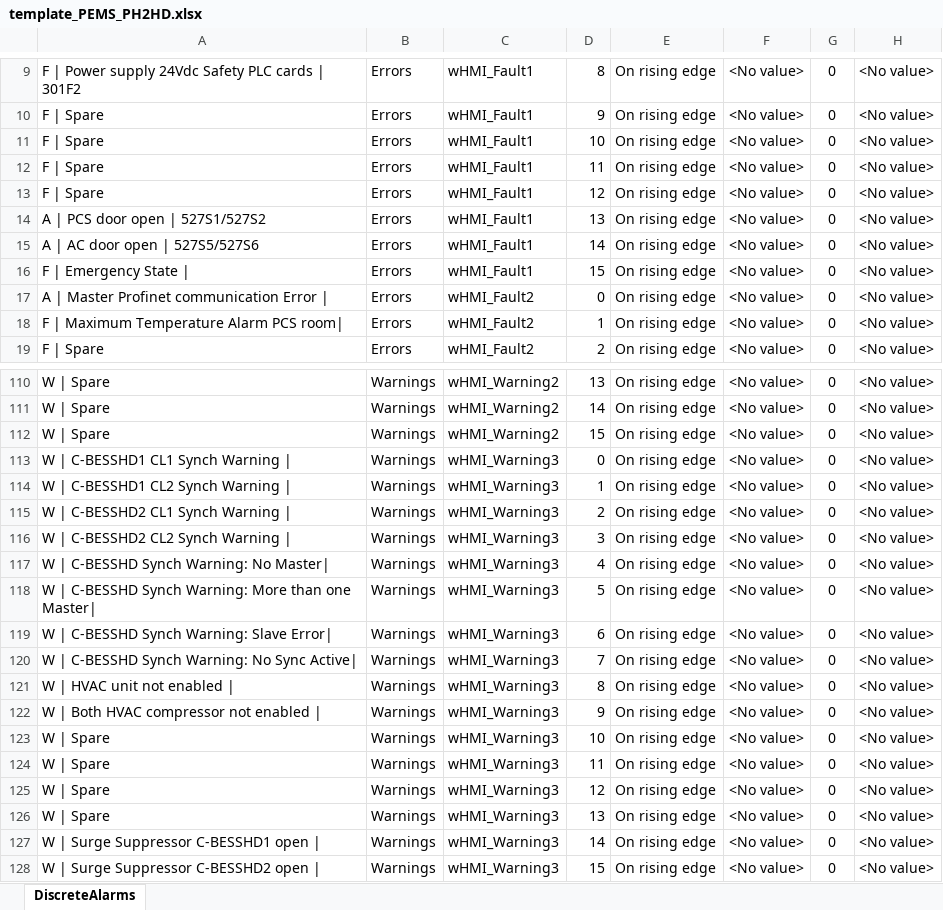
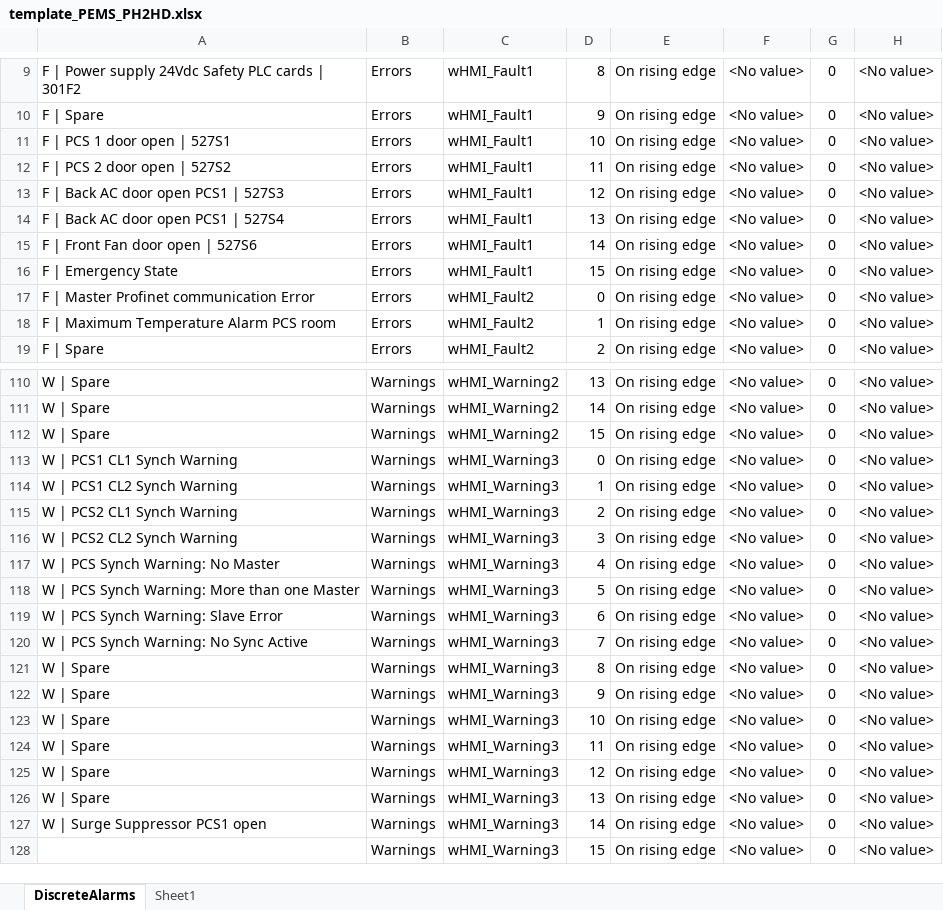
Before and after one commit to accordingtojim/Alarm_automation_PI, an Excel workbook: template_excel/template_PEMS_PH2HD.xlsx, sheet DiscreteAlarms, drawn as a sheet; only a part is shown, gaps mark what is left out; values as stored, in another font and other column widths than the file's, no borders; conditional formats not drawn; the diff covers the shown part only; the diff names each change by its address in the sheet, - before the commit and + after, or states it on an @@ line.

```diff
--- a/template_excel/template_PEMS_PH2HD.xlsx (sheet DiscreteAlarms)
+++ b/template_excel/template_PEMS_PH2HD.xlsx (sheet DiscreteAlarms)
+sheet tab: Sheet1
-A11: F | Spare
+A11: F | PCS 1 door open | 527S1
-A12: F | Spare
+A12: F | PCS 2 door open | 527S2
-A13: F | Spare
+A13: F | Back AC door open PCS1 | 527S3
-A14: A | PCS door open | 527S1/527S2
+A14: F | Back AC door open PCS1 | 527S4
-A15: A | AC door open | 527S5/527S6
+A15: F | Front Fan door open | 527S6
-A16: F | Emergency State |
+A16: F | Emergency State
-A17: A | Master Profinet communication Error |
+A17: F | Master Profinet communication Error
-A18: F | Maximum Temperature Alarm PCS room|
+A18: F | Maximum Temperature Alarm PCS room
-A113: W | C-BESSHD1 CL1 Synch Warning |
+A113: W | PCS1 CL1 Synch Warning
-A114: W | C-BESSHD1 CL2 Synch Warning |
+A114: W | PCS1 CL2 Synch Warning
-A115: W | C-BESSHD2 CL1 Synch Warning |
+A115: W | PCS2 CL1 Synch Warning
-A116: W | C-BESSHD2 CL2 Synch Warning |
+A116: W | PCS2 CL2 Synch Warning
-A117: W | C-BESSHD Synch Warning: No Master|
+A117: W | PCS Synch Warning: No Master
-A118: W | C-BESSHD Synch Warning: More than one Master|
+A118: W | PCS Synch Warning: More than one Master
-A119: W | C-BESSHD Synch Warning: Slave Error|
+A119: W | PCS Synch Warning: Slave Error
-A120: W | C-BESSHD Synch Warning: No Sync Active|
+A120: W | PCS Synch Warning: No Sync Active
-A121: W | HVAC unit not enabled |
+A121: W | Spare
-A122: W | Both HVAC compressor not enabled |
+A122: W | Spare
-A127: W | Surge Suppressor C-BESSHD1 open |
+A127: W | Surge Suppressor PCS1 open
-A128: W | Surge Suppressor C-BESSHD2 open |
+A128: (empty)
```
Also changed, not shown: 42 edited cells elsewhere in this sheet, template_excel/template_HVAC_EH05.xlsx, template_excel/template_PEMS_EH05.xlsx, 29 other files.
